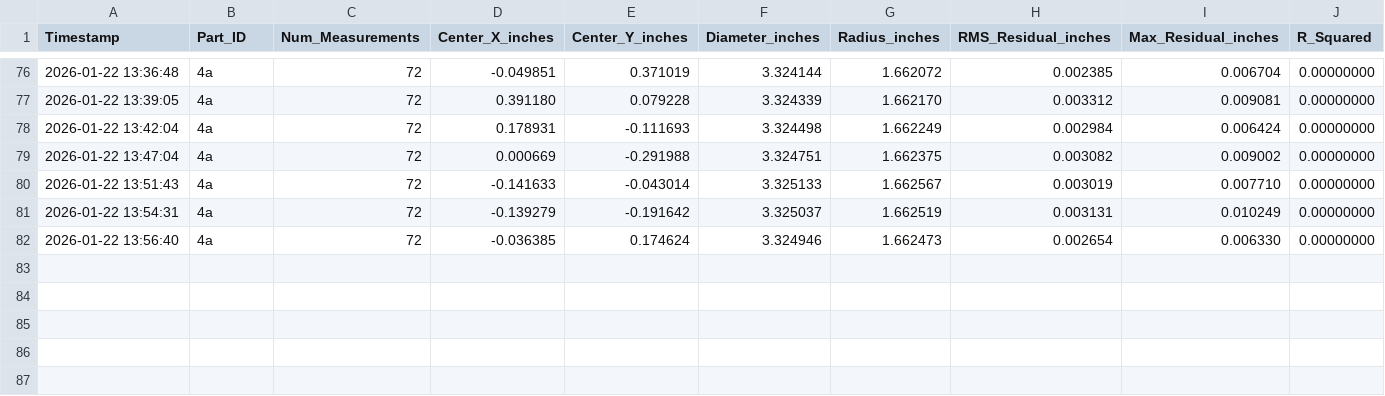
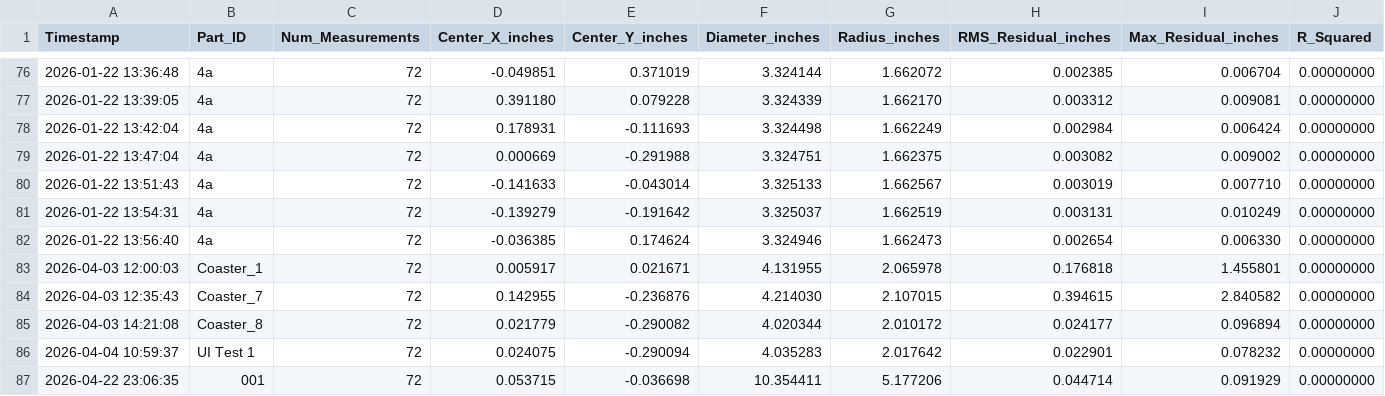
Before and after one commit to JRue91/VIC_GasketDiameterInspection, a CSV file: ZaberCognexDiameterScanner-main/ZaberCognexDiameterScanner-main/data/diameter_measurements_20251015_123828.csv, drawn as a sheet; only a part is shown, gaps mark what is left out; rows hold the shown columns only; the diff names each change by its address in the sheet, - before the commit and + after, or states it on an @@ line.

```diff
--- a/ZaberCognexDiameterScanner-main/ZaberCognexDiameterScanner-main/data/diameter_measurements_20251015_123828.csv
+++ b/ZaberCognexDiameterScanner-main/ZaberCognexDiameterScanner-main/data/diameter_measurements_20251015_123828.csv
+row 83: 2026-04-03 12:00:03 | Coaster_1 | 72 | 0.005917 | 0.021671 | 4.131955 | 2.065978 | 0.176818 | 1.455801 | 0.00000000
+row 84: 2026-04-03 12:35:43 | Coaster_7 | 72 | 0.142955 | -0.236876 | 4.214030 | 2.107015 | 0.394615 | 2.840582 | 0.00000000
+row 85: 2026-04-03 14:21:08 | Coaster_8 | 72 | 0.021779 | -0.290082 | 4.020344 | 2.010172 | 0.024177 | 0.096894 | 0.00000000
+row 86: 2026-04-04 10:59:37 | UI Test 1 | 72 | 0.024075 | -0.290094 | 4.035283 | 2.017642 | 0.022901 | 0.078232 | 0.00000000
+row 87: 2026-04-22 23:06:35 | 001 | 72 | 0.053715 | -0.036698 | 10.354411 | 5.177206 | 0.044714 | 0.091929 | 0.00000000
```
Also changed, not shown: 10 other files.
